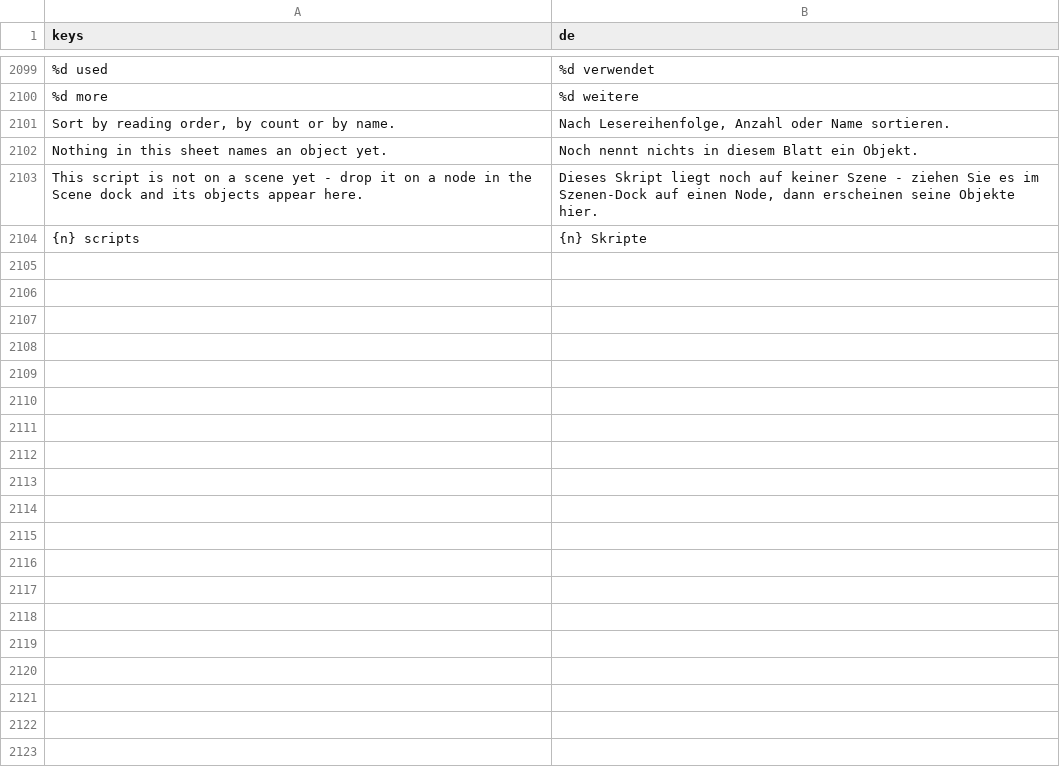
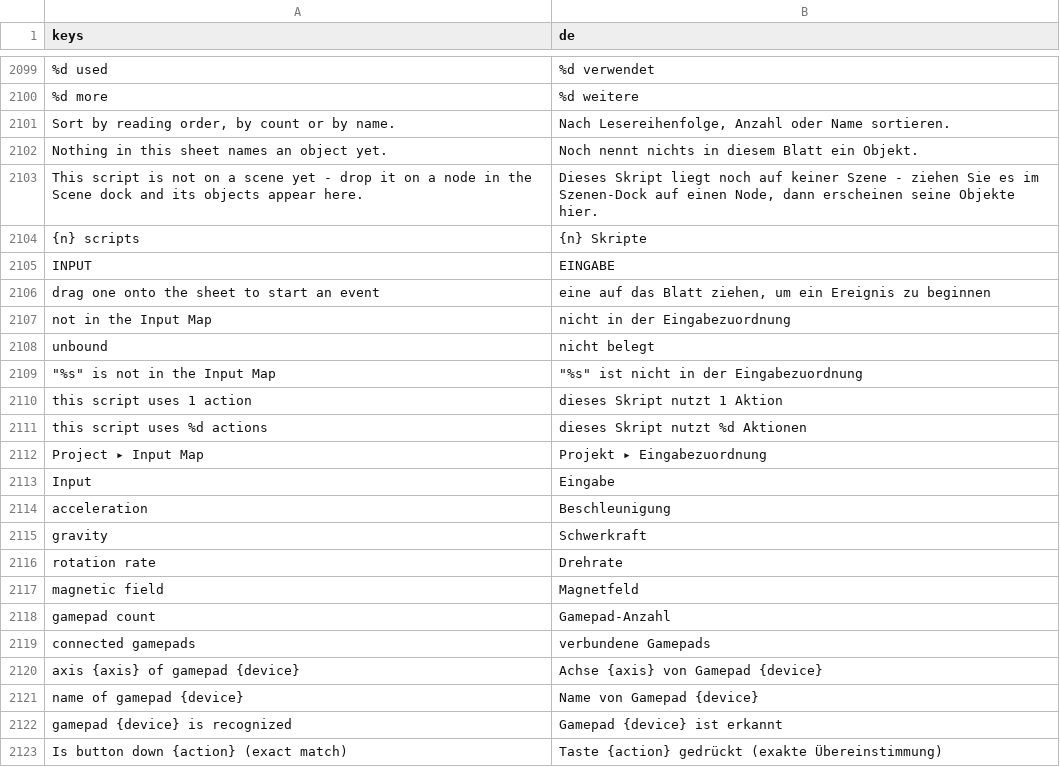
Before and after one commit to SalmanShhh/Godot-EventSheet-Visual-Scripting, a CSV file: addons/eventsheet/translations/de.csv, drawn as a sheet; only a part is shown, gaps mark what is left out; the diff names each change by its address in the sheet, - before the commit and + after, or states it on an @@ line.

```diff
--- a/addons/eventsheet/translations/de.csv
+++ b/addons/eventsheet/translations/de.csv
+row 2105: INPUT | EINGABE
+row 2106: drag one onto the sheet to start an event | eine auf das Blatt ziehen, um ein Ereignis zu beginnen
+row 2107: not in the Input Map | nicht in der Eingabezuordnung
+row 2108: unbound | nicht belegt
+row 2109: "%s" is not in the Input Map | "%s" ist nicht in der Eingabezuordnung
+row 2110: this script uses 1 action | dieses Skript nutzt 1 Aktion
+row 2111: this script uses %d actions | dieses Skript nutzt %d Aktionen
+row 2112: Project ▸ Input Map | Projekt ▸ Eingabezuordnung
+row 2113: Input | Eingabe
+row 2114: acceleration | Beschleunigung
+row 2115: gravity | Schwerkraft
+row 2116: rotation rate | Drehrate
+row 2117: magnetic field | Magnetfeld
+row 2118: gamepad count | Gamepad-Anzahl
+row 2119: connected gamepads | verbundene Gamepads
+row 2120: axis {axis} of gamepad {device} | Achse {axis} von Gamepad {device}
+row 2121: name of gamepad {device} | Name von Gamepad {device}
+row 2122: gamepad {device} is recognized | Gamepad {device} ist erkannt
+row 2123: Is button down {action} (exact match) | Taste {action} gedrückt (exakte Übereinstimmung)
```
Also changed, not shown: addons/eventsheet/translations/fr.csv, addons/eventsheet/translations/it.csv, 20 other files.
